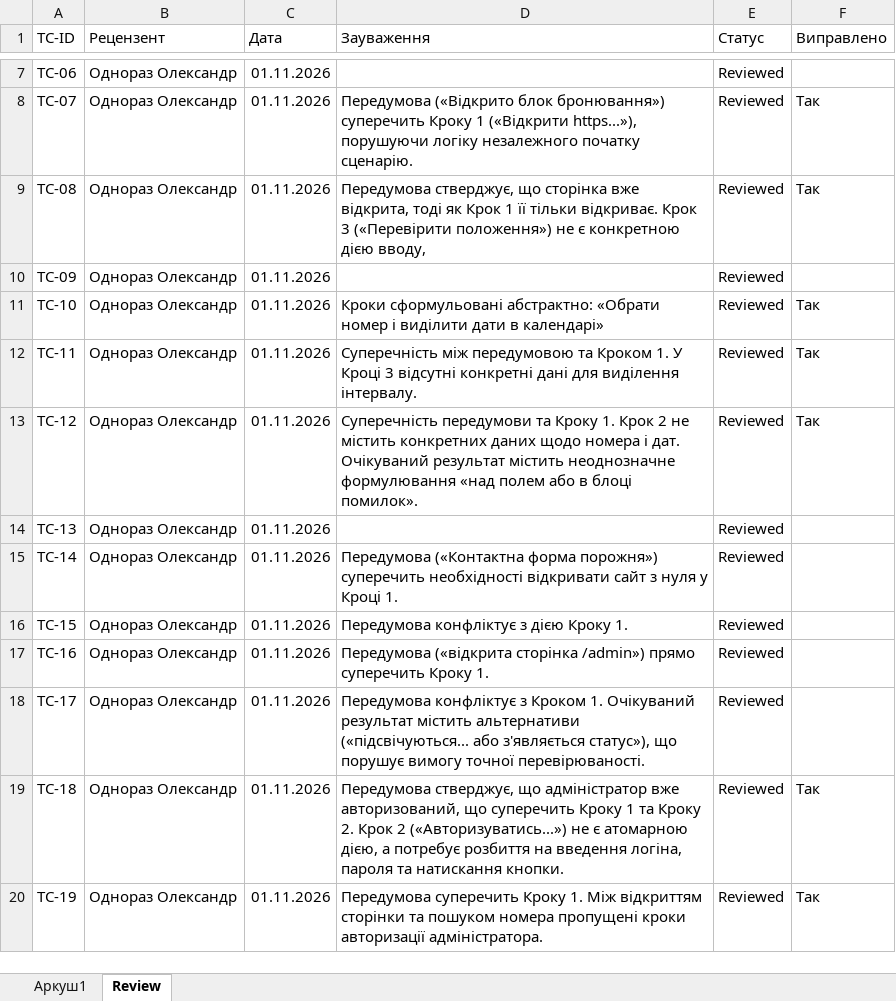
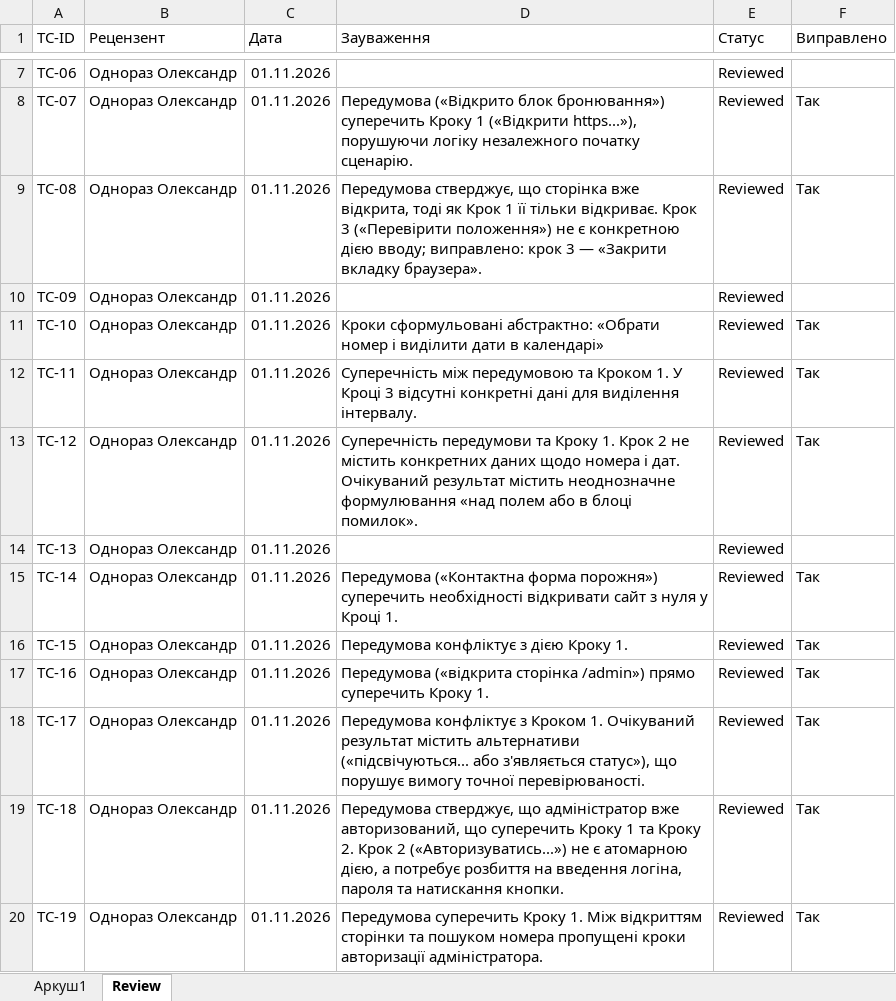
Before and after one commit to tiktakson/tzyaps1, an Excel workbook: docs/sprint3/test-cases.xlsx, sheet Review, drawn as a sheet; only a part is shown, gaps mark what is left out; values as stored, in another font and other column widths than the file's, no borders; table styles not drawn; the diff names each change by its address in the sheet, - before the commit and + after, or states it on an @@ line.

Commit message:
fix(sprint3): close TC review comments and complete TC-08 note

```diff
--- a/docs/sprint3/test-cases.xlsx (sheet Review)
+++ b/docs/sprint3/test-cases.xlsx (sheet Review)
-D9 (Зауваження): …конкретною дією вводу,
+D9 (Зауваження): …конкретною дією вводу; виправлено: крок 3 — «Закрити вкладку браузера».
-F15:F18 (Виправлено): (empty)
+F15:F18 (Виправлено): Так
```
